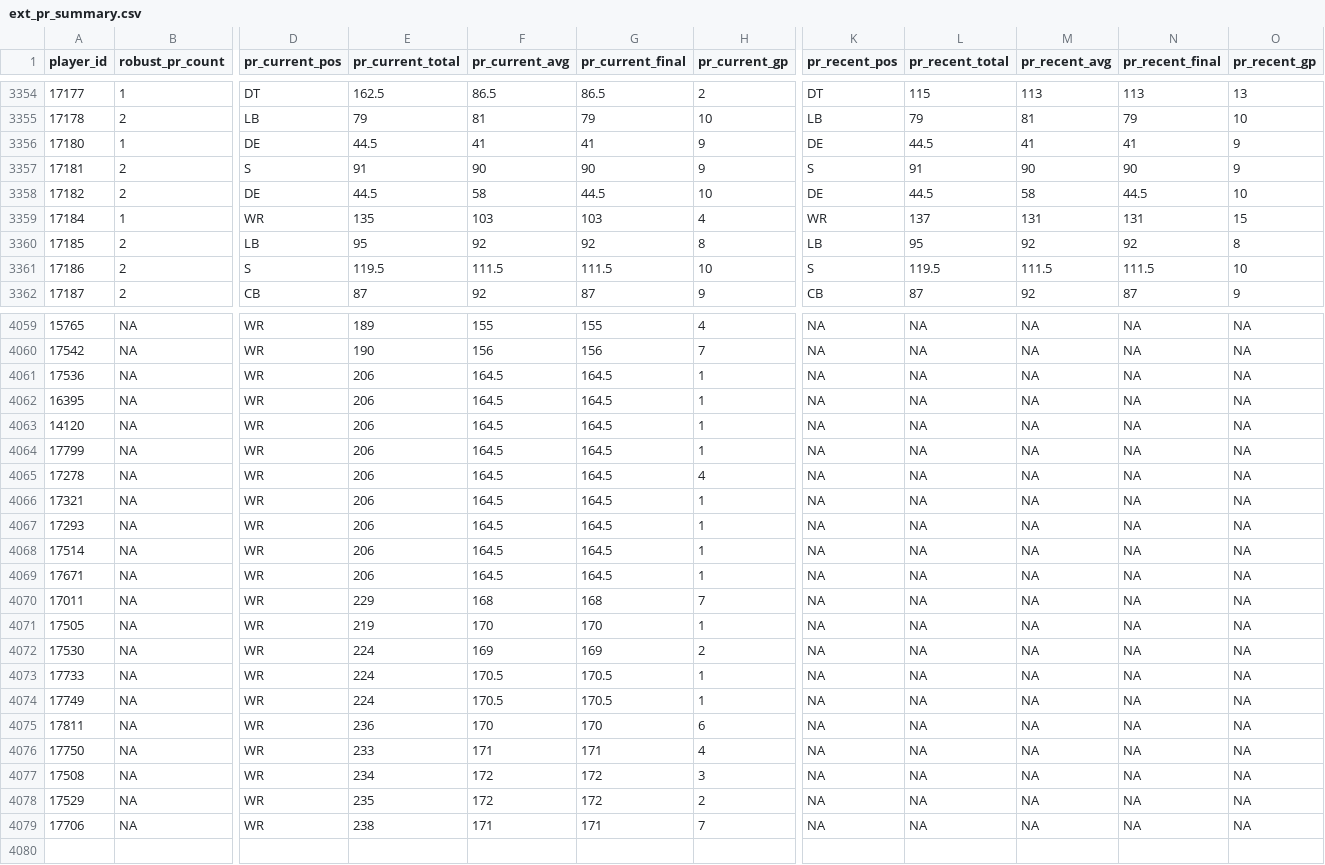
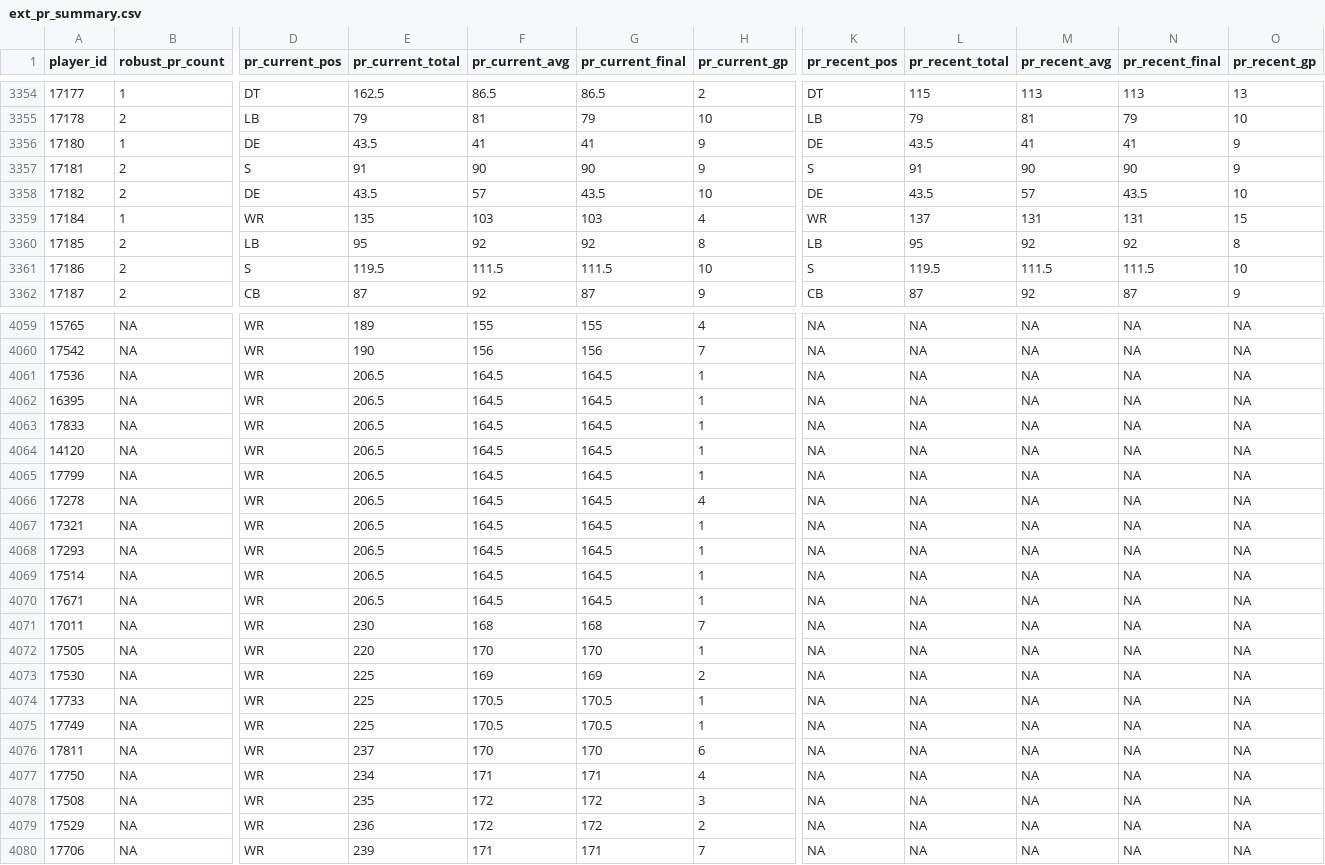
Before and after one commit to TheMathNinja/ADL-GM-Dashboard, a CSV file: data/ext_pr_summary.csv, drawn as a sheet; only a part is shown, gaps mark what is left out; addresses are those after the commit; rows hold the shown columns only; the diff covers the shown part only; the diff names each change by its address in the sheet, - before the commit and + after, or states it on an @@ line.

```diff
--- a/data/ext_pr_summary.csv
+++ b/data/ext_pr_summary.csv
-E3356 (pr_current_total): 44.5
+E3356 (pr_current_total): 43.5
-L3356 (pr_recent_total): 44.5
+L3356 (pr_recent_total): 43.5
-E3358 (pr_current_total): 44.5
+E3358 (pr_current_total): 43.5
-F3358 (pr_current_avg): 58
+F3358 (pr_current_avg): 57
-G3358 (pr_current_final): 44.5
+G3358 (pr_current_final): 43.5
-L3358 (pr_recent_total): 44.5
+L3358 (pr_recent_total): 43.5
-M3358 (pr_recent_avg): 58
+M3358 (pr_recent_avg): 57
-N3358 (pr_recent_final): 44.5
+N3358 (pr_recent_final): 43.5
-E4061:E4062 (pr_current_total): 206
+E4061:E4062 (pr_current_total): 206.5
+row 4063: 17833 | NA | WR | 206.5 | 164.5 | 164.5 | 1 | NA | NA | NA | NA | NA
-E4064:E4070 (pr_current_total): 206
+E4064:E4070 (pr_current_total): 206.5
-E4071 (pr_current_total): 229
+E4071 (pr_current_total): 230
-E4072 (pr_current_total): 219
+E4072 (pr_current_total): 220
-E4073:E4075 (pr_current_total): 224
+E4073:E4075 (pr_current_total): 225
-E4076 (pr_current_total): 236
+E4076 (pr_current_total): 237
-E4077 (pr_current_total): 233
+E4077 (pr_current_total): 234
-E4078 (pr_current_total): 234
+E4078 (pr_current_total): 235
-E4079 (pr_current_total): 235
+E4079 (pr_current_total): 236
-E4080 (pr_current_total): 238
+E4080 (pr_current_total): 239
```
Also changed, not shown: 1 moved row and 71 edited cells elsewhere in this file, data/current_rosters.csv, data/lineup_preseason_2026.csv, 53 other files.
